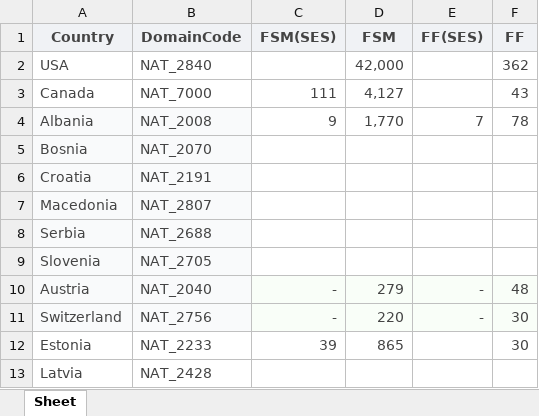
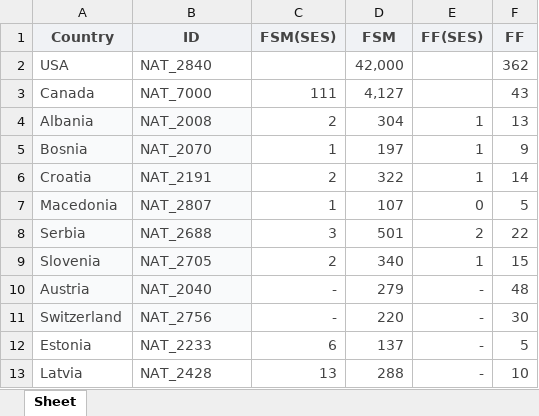
Before and after one commit to jaerinjaerin/S-Certification-Gamification, an Excel workbook: upload_seed_data/data/domain_goal/domain_target.xlsx, sheet Sheet, drawn as a sheet; only a part is shown; values as stored, in another font and other column widths than the file's, no borders; the diff covers the shown part only; the diff names each change by its address in the sheet, - before the commit and + after, or states it on an @@ line.

```diff
--- a/upload_seed_data/data/domain_goal/domain_target.xlsx (sheet Sheet)
+++ b/upload_seed_data/data/domain_goal/domain_target.xlsx (sheet Sheet)
-B1: DomainCode
+B1: ID
-C4 (FSM(SES)): 9
+C4 (FSM(SES)): 2
-D4 (FSM): 1,770
+D4 (FSM): 304
-E4 (FF(SES)): 7
+E4 (FF(SES)): 1
-F4 (FF): 78
+F4 (FF): 13
-C5 (FSM(SES)): (empty)
+C5 (FSM(SES)): 1
-D5 (FSM): (empty)
+D5 (FSM): 197
-E5:E6 (FF(SES)): (empty)
+E5:E6 (FF(SES)): 1
-F5 (FF): (empty)
+F5 (FF): 9
-C6 (FSM(SES)): (empty)
+C6 (FSM(SES)): 2
-D6 (FSM): (empty)
+D6 (FSM): 322
-F6 (FF): (empty)
+F6 (FF): 14
-C7 (FSM(SES)): (empty)
+C7 (FSM(SES)): 1
-D7 (FSM): (empty)
+D7 (FSM): 107
-E7 (FF(SES)): (empty)
+E7 (FF(SES)): 0
-F7 (FF): (empty)
+F7 (FF): 5
-C8 (FSM(SES)): (empty)
+C8 (FSM(SES)): 3
-D8 (FSM): (empty)
+D8 (FSM): 501
-E8 (FF(SES)): (empty)
+E8 (FF(SES)): 2
-F8 (FF): (empty)
+F8 (FF): 22
-C9 (FSM(SES)): (empty)
+C9 (FSM(SES)): 2
-D9 (FSM): (empty)
+D9 (FSM): 340
-E9 (FF(SES)): (empty)
+E9 (FF(SES)): 1
-F9 (FF): (empty)
+F9 (FF): 15
-C10:F11 fill: #F9FEF8
+C10:F11 fill: none
-C12 (FSM(SES)): 39
+C12 (FSM(SES)): 6
-D12 (FSM): 865
+D12 (FSM): 137
-E12:E13 (FF(SES)): (empty)
+E12:E13 (FF(SES)): -
-F12 (FF): 30
+F12 (FF): 5
-C13 (FSM(SES)): (empty)
+C13 (FSM(SES)): 13
-D13 (FSM): (empty)
+D13 (FSM): 288
-F13 (FF): (empty)
+F13 (FF): 10
```
Also changed, not shown: 3 added rows and 95 edited cells elsewhere in this sheet, 2 other files.
